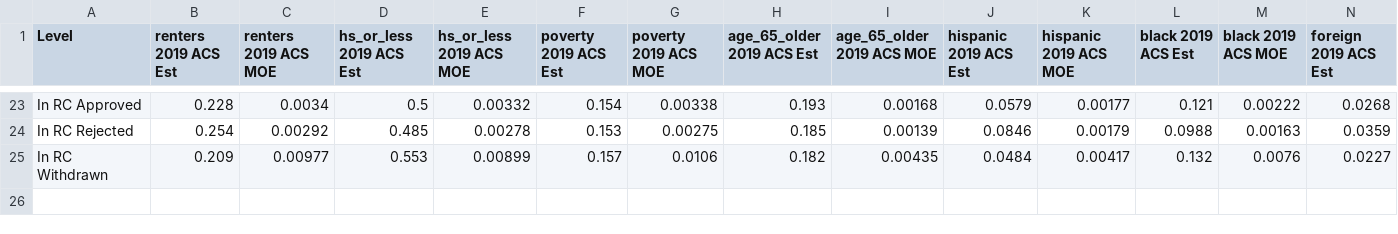
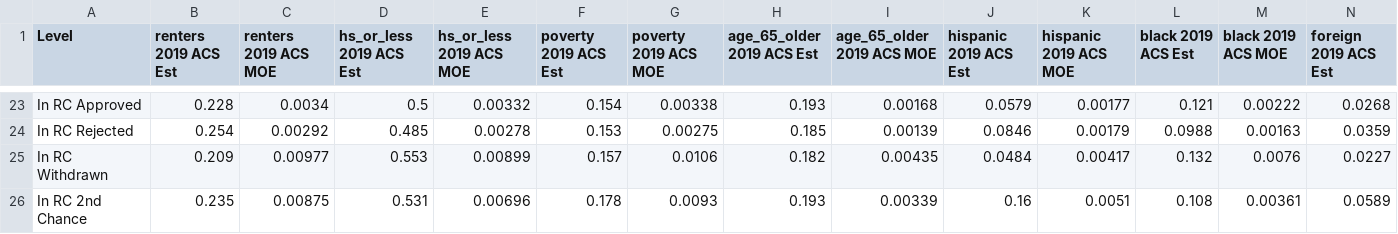
Before and after one commit to uva-bi-sdad/rural_broadband, a CSV file: src/acs_2019_ReConnect_summaries.csv, drawn as a sheet; only a part is shown, gaps mark what is left out; rows hold the shown columns only; the diff names each change by its address in the sheet, - before the commit and + after, or states it on an @@ line.

Commit message:
Updated Summary tables at the Census Tract Level

```diff
--- a/src/acs_2019_ReConnect_summaries.csv
+++ b/src/acs_2019_ReConnect_summaries.csv
+row 26: In RC 2nd Chance | 0.235 | 0.00875 | 0.531 | 0.00696 | 0.178 | 0.0093 | 0.193 | 0.00339 | 0.16 | 0.0051 | 0.108 | 0.00361 | 0.0589
```
Also changed, not shown: 1 other file.
